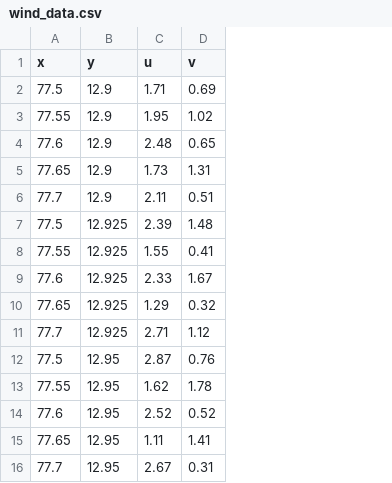
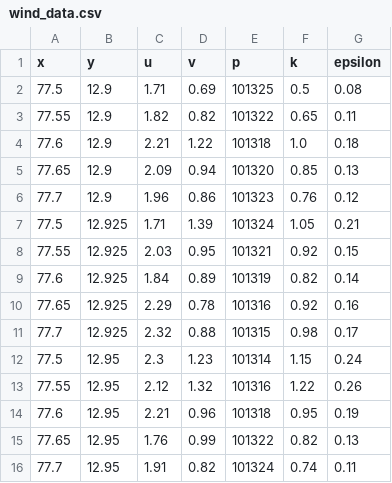
Before and after one commit to SamarChaubey/cwq, a CSV file: wind_data.csv, drawn as a sheet; only a part is shown; the diff covers the shown part only; the diff names each change by its address in the sheet, - before the commit and + after, or states it on an @@ line.

```diff
--- a/wind_data.csv
+++ b/wind_data.csv
+column E (p), rows 2-16: 101325 | 101322 | 101318 | 101320 | 101323 | 101324 | 101321 | 101319 | 101316 | 101315 | 101314 | 101316 | 101318 | 101322 | 101324
+column F (k), rows 2-16: 0.5 | 0.65 | 1.0 | 0.85 | 0.76 | 1.05 | 0.92 | 0.82 | 0.92 | 0.98 | 1.15 | 1.22 | 0.95 | 0.82 | 0.74
+column G (epsilon), rows 2-16: 0.08 | 0.11 | 0.18 | 0.13 | 0.12 | 0.21 | 0.15 | 0.14 | 0.16 | 0.17 | 0.24 | 0.26 | 0.19 | 0.13 | 0.11
-C3 (u): 1.95
+C3 (u): 1.82
-D3 (v): 1.02
+D3 (v): 0.82
-C4 (u): 2.48
+C4 (u): 2.21
-D4 (v): 0.65
+D4 (v): 1.22
-C5 (u): 1.73
+C5 (u): 2.09
-D5 (v): 1.31
+D5 (v): 0.94
-C6 (u): 2.11
+C6 (u): 1.96
-D6 (v): 0.51
+D6 (v): 0.86
-C7 (u): 2.39
+C7 (u): 1.71
-D7 (v): 1.48
+D7 (v): 1.39
-C8 (u): 1.55
+C8 (u): 2.03
-D8 (v): 0.41
+D8 (v): 0.95
-C9 (u): 2.33
+C9 (u): 1.84
-D9 (v): 1.67
+D9 (v): 0.89
-C10 (u): 1.29
+C10 (u): 2.29
-D10 (v): 0.32
+D10 (v): 0.78
-C11 (u): 2.71
+C11 (u): 2.32
-D11 (v): 1.12
+D11 (v): 0.88
-C12 (u): 2.87
+C12 (u): 2.3
-D12 (v): 0.76
+D12 (v): 1.23
-C13 (u): 1.62
+C13 (u): 2.12
-D13 (v): 1.78
+D13 (v): 1.32
-C14 (u): 2.52
+C14 (u): 2.21
-D14 (v): 0.52
+D14 (v): 0.96
-C15 (u): 1.11
+C15 (u): 1.76
-D15 (v): 1.41
+D15 (v): 0.99
-C16 (u): 2.67
+C16 (u): 1.91
-D16 (v): 0.31
+D16 (v): 0.82
```
Also changed, not shown: 20 edited cells elsewhere in this file, 1 other file.
